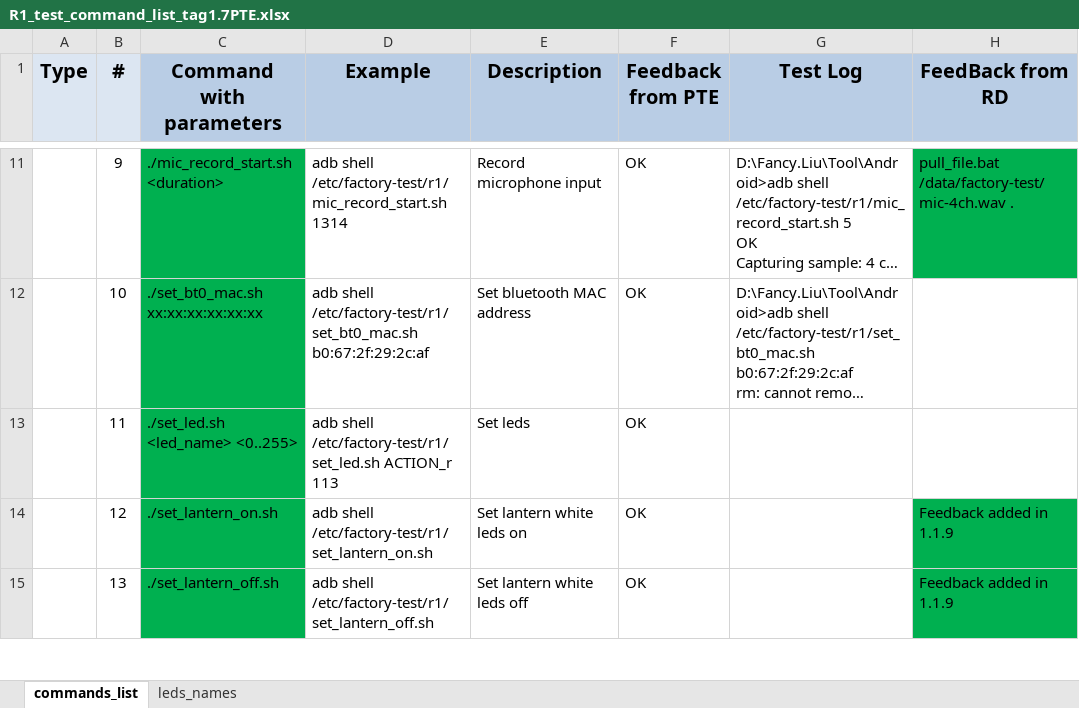
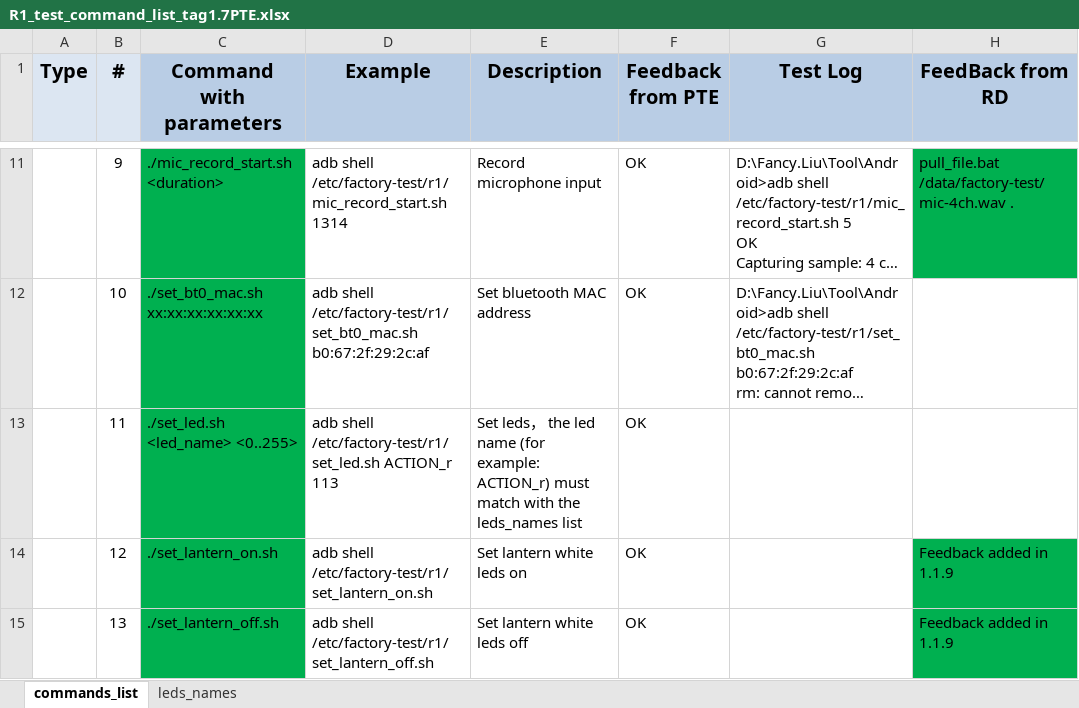
Before and after one commit to tymphany/factory-test, an Excel workbook: R1_test_command_list_tag1.7PTE.xlsx, sheet commands_list, drawn as a sheet; only a part is shown, gaps mark what is left out; long unchanged cells end in …; values as stored, in another font and other column widths than the file's, no borders; the diff names each change by its address in the sheet, - before the commit and + after, or states it on an @@ line.

Commit message:
Add comments in Set_Led command

```diff
--- a/R1_test_command_list_tag1.7PTE.xlsx (sheet commands_list)
+++ b/R1_test_command_list_tag1.7PTE.xlsx (sheet commands_list)
-E13 (Description): Set leds
+E13 (Description): Set leds， the led name (for example: ACTION_r) must match with the leds_names list
```
